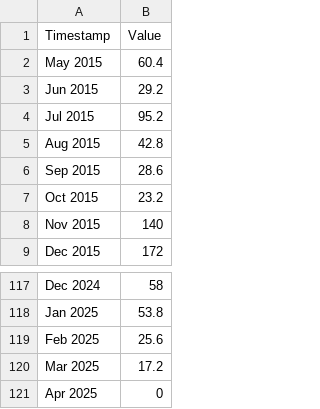
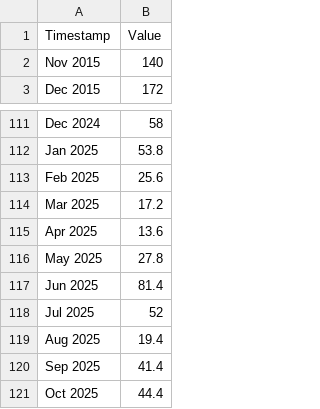
Before and after one commit to Data-4-Climate-Action-Edinburgh/D4CAE_dashboard, a CSV file: data/Harelaw_monthly_10yrs_CSV_Exported_At_202510280702.csv (was data/rainfall/Harelaw_monthly_10yr_CSV_Exported_At_202504050230.csv), drawn as a sheet; only a part is shown, gaps mark what is left out.

```diff
--- a/data/rainfall/Harelaw_monthly_10yr_CSV_Exported_At_202504050230.csv
+++ b/data/Harelaw_monthly_10yrs_CSV_Exported_At_202510280702.csv
@@ -1,8 +1,2 @@
 Timestamp,Value
-May 2015,60.4
-Jun 2015,29.2
-Jul 2015,95.2
-Aug 2015,42.8
-Sep 2015,28.6
-Oct 2015,23.2
 Nov 2015,140
@@ -120,2 +114,8 @@ Feb 2025,25.6
 Mar 2025,17.2
-Apr 2025,0
+Apr 2025,13.6
+May 2025,27.8
+Jun 2025,81.4
+Jul 2025,52
+Aug 2025,19.4
+Sep 2025,41.4
+Oct 2025,44.4
```
Also changed, not shown: data/Comiston_monthly_10yrs_CSV_Exported_At_202510280700.csv, data/Gogarbank_monthly_10yrs_CSV_Exported_At_202510280701.csv, 23 other files.
